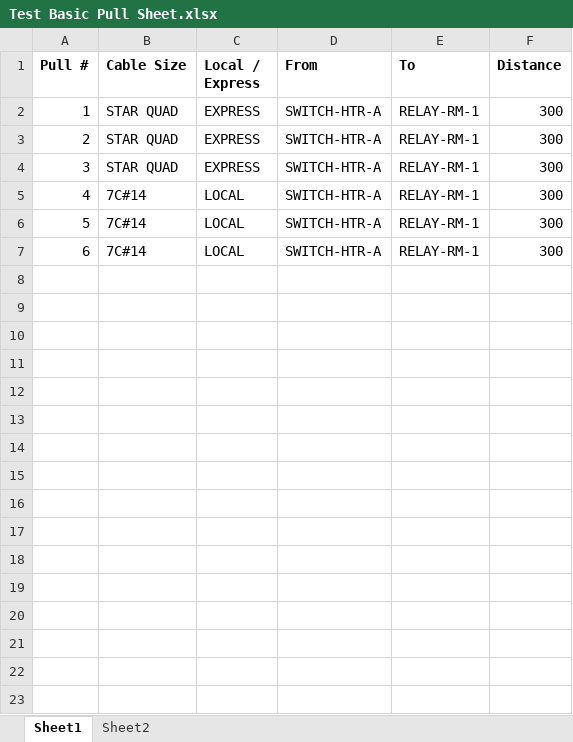
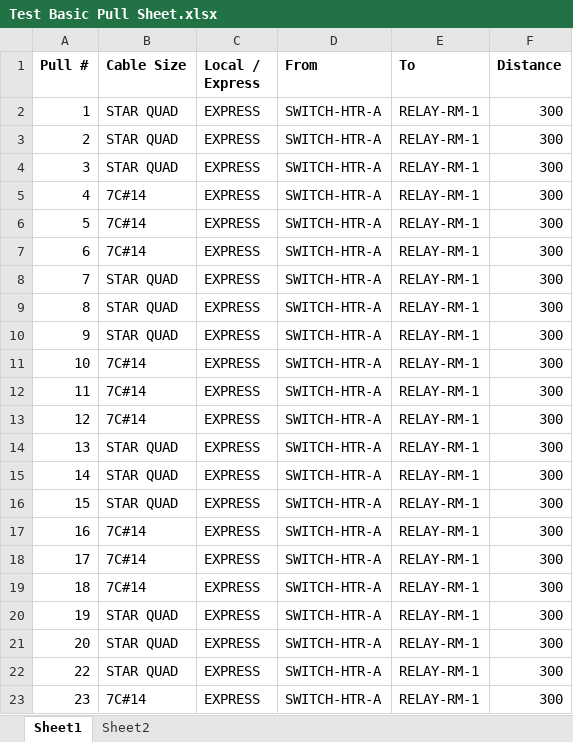
Before and after one commit to TCE-Innovation/Cable-Run-Optimizer, an Excel workbook: Test Basic Pull Sheet.xlsx, sheet Sheet1, drawn as a sheet; only a part is shown; values as stored, in another font and other column widths than the file's, no borders; the diff covers the shown part only; the diff names each change by its address in the sheet, - before the commit and + after, or states it on an @@ line.

```diff
--- a/Test Basic Pull Sheet.xlsx (sheet Sheet1)
+++ b/Test Basic Pull Sheet.xlsx (sheet Sheet1)
-C5:C7 (Local / Express): LOCAL
+C5:C7 (Local / Express): EXPRESS
+row 8: 7 | STAR QUAD | EXPRESS | SWITCH-HTR-A | RELAY-RM-1 | 300
+row 9: 8 | STAR QUAD | EXPRESS | SWITCH-HTR-A | RELAY-RM-1 | 300
+row 10: 9 | STAR QUAD | EXPRESS | SWITCH-HTR-A | RELAY-RM-1 | 300
+row 11: 10 | 7C#14 | EXPRESS | SWITCH-HTR-A | RELAY-RM-1 | 300
+row 12: 11 | 7C#14 | EXPRESS | SWITCH-HTR-A | RELAY-RM-1 | 300
+row 13: 12 | 7C#14 | EXPRESS | SWITCH-HTR-A | RELAY-RM-1 | 300
+row 14: 13 | STAR QUAD | EXPRESS | SWITCH-HTR-A | RELAY-RM-1 | 300
+row 15: 14 | STAR QUAD | EXPRESS | SWITCH-HTR-A | RELAY-RM-1 | 300
+row 16: 15 | STAR QUAD | EXPRESS | SWITCH-HTR-A | RELAY-RM-1 | 300
+row 17: 16 | 7C#14 | EXPRESS | SWITCH-HTR-A | RELAY-RM-1 | 300
+row 18: 17 | 7C#14 | EXPRESS | SWITCH-HTR-A | RELAY-RM-1 | 300
+row 19: 18 | 7C#14 | EXPRESS | SWITCH-HTR-A | RELAY-RM-1 | 300
+row 20: 19 | STAR QUAD | EXPRESS | SWITCH-HTR-A | RELAY-RM-1 | 300
+row 21: 20 | STAR QUAD | EXPRESS | SWITCH-HTR-A | RELAY-RM-1 | 300
+row 22: 22 | STAR QUAD | EXPRESS | SWITCH-HTR-A | RELAY-RM-1 | 300
+row 23: 23 | 7C#14 | EXPRESS | SWITCH-HTR-A | RELAY-RM-1 | 300
```
Also changed, not shown: 17 added rows elsewhere in this sheet, Output File.xlsx, 3 other files.
